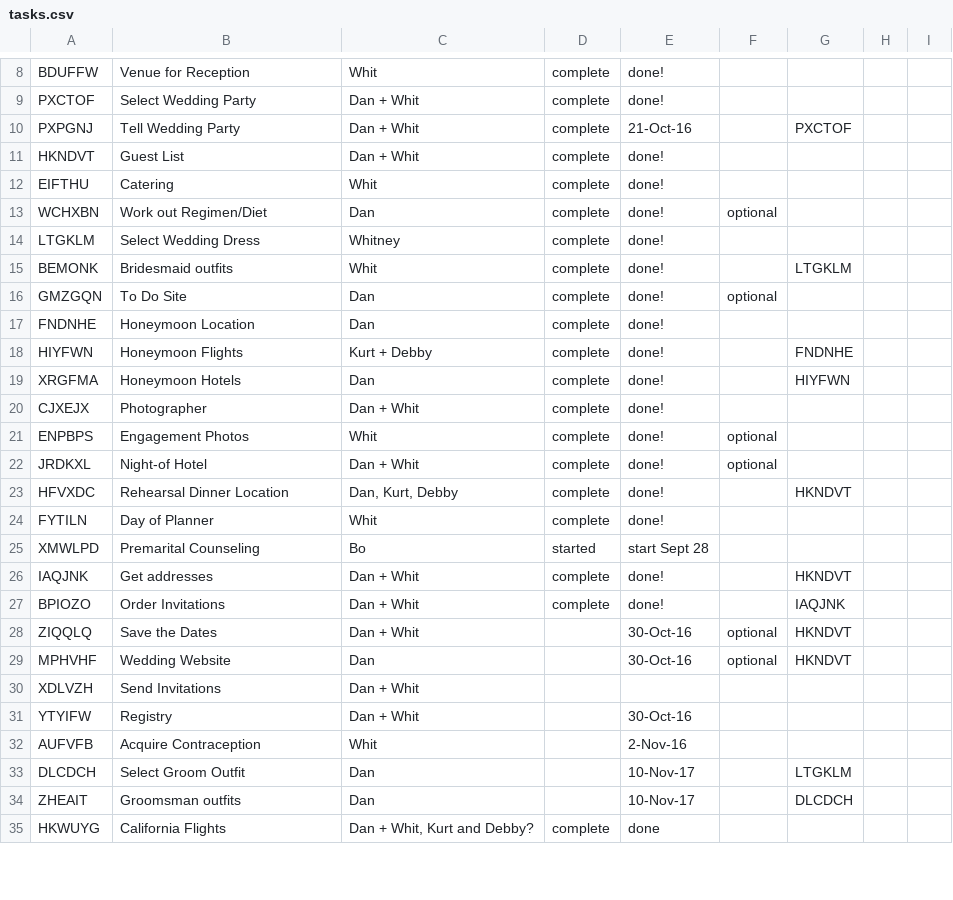
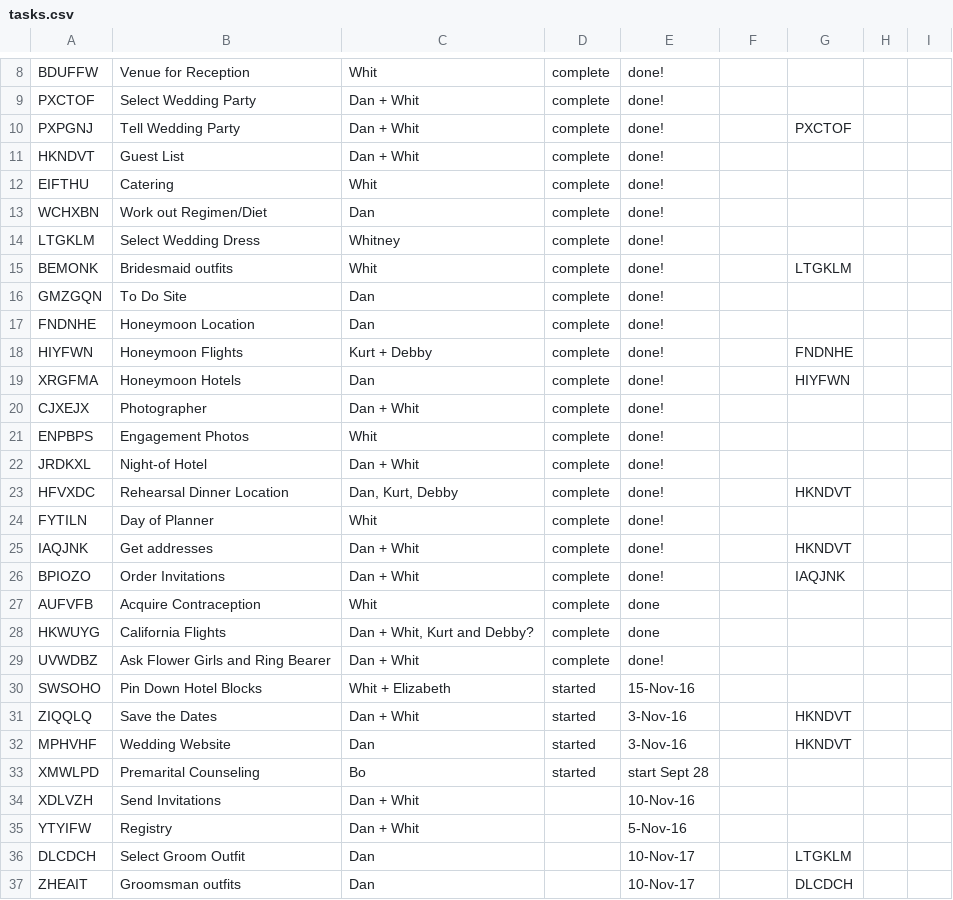
Before and after one commit to DanielJWood/todo, a CSV file: _data/tasks.csv, drawn as a sheet; only a part is shown, gaps mark what is left out; the diff covers the shown part only.

Commit message:
add new data

```diff
--- a/_data/tasks.csv
+++ b/_data/tasks.csv
@@ -9,9 +9,9 @@ BDUFFW,Venue for Reception,Whit,complete,done!,,,,
 PXCTOF,Select Wedding Party,Dan + Whit,complete,done!,,,,
-PXPGNJ,Tell Wedding Party,Dan + Whit,complete,21-Oct-16,,PXCTOF,,
+PXPGNJ,Tell Wedding Party,Dan + Whit,complete,done!,,PXCTOF,,
 HKNDVT,Guest List,Dan + Whit,complete,done!,,,,
 EIFTHU,Catering,Whit,complete,done!,,,,
-WCHXBN,Work out Regimen/Diet,Dan,complete,done!,optional,,,
+WCHXBN,Work out Regimen/Diet,Dan,complete,done!,,,,
 LTGKLM,Select Wedding Dress,Whitney,complete,done!,,,,
 BEMONK,Bridesmaid outfits,Whit,complete,done!,,LTGKLM,,
-GMZGQN,To Do Site,Dan,complete,done!,optional,,,
+GMZGQN,To Do Site,Dan,complete,done!,,,,
 FNDNHE,Honeymoon Location,Dan,complete,done!,,,,
@@ -20,16 +20,18 @@ XRGFMA,Honeymoon Hotels,Dan,complete,done!,,HIYFWN,,
 CJXEJX,Photographer,Dan + Whit,complete,done!,,,,
-ENPBPS,Engagement Photos,Whit,complete,done!,optional,,,
-JRDKXL,Night-of Hotel,Dan + Whit,complete,done!,optional,,,
+ENPBPS,Engagement Photos,Whit,complete,done!,,,,
+JRDKXL,Night-of Hotel,Dan + Whit,complete,done!,,,,
 HFVXDC,Rehearsal Dinner Location,"Dan, Kurt, Debby",complete,done!,,HKNDVT,,
 FYTILN,Day of Planner,Whit,complete,done!,,,,
-XMWLPD,Premarital Counseling,Bo,started,start Sept 28,,,,
 IAQJNK,Get addresses,Dan + Whit,complete,done!,,HKNDVT,,
 BPIOZO,Order Invitations,Dan + Whit,complete,done!,,IAQJNK,,
-ZIQQLQ,Save the Dates,Dan + Whit,,30-Oct-16,optional,HKNDVT,,
-MPHVHF,Wedding Website,Dan,,30-Oct-16,optional,HKNDVT,,
-XDLVZH,Send Invitations,Dan + Whit,,,,,,
-YTYIFW,Registry,Dan + Whit,,30-Oct-16,,,,
-AUFVFB,Acquire Contraception,Whit,,2-Nov-16,,,,
+AUFVFB,Acquire Contraception,Whit,complete,done,,,,
+HKWUYG,California Flights,"Dan + Whit, Kurt and Debby?",complete,done,,,,
+UVWDBZ,Ask Flower Girls and Ring Bearer,Dan + Whit,complete,done!,,,,
+SWSOHO,Pin Down Hotel Blocks,Whit + Elizabeth,started,15-Nov-16,,,,
+ZIQQLQ,Save the Dates,Dan + Whit,started,3-Nov-16,,HKNDVT,,
+MPHVHF,Wedding Website,Dan,started,3-Nov-16,,HKNDVT,,
+XMWLPD,Premarital Counseling,Bo,started,start Sept 28,,,,
+XDLVZH,Send Invitations,Dan + Whit,,10-Nov-16,,,,
+YTYIFW,Registry,Dan + Whit,,5-Nov-16,,,,
 DLCDCH,Select Groom Outfit,Dan,,10-Nov-17,,LTGKLM,,
 ZHEAIT,Groomsman outfits,Dan,,10-Nov-17,,DLCDCH,,
-HKWUYG,California Flights,"Dan + Whit, Kurt and Debby?",complete,done,,,,
```
Also changed, not shown: 1 removed row and 3 edited cells elsewhere in this file, js/tasks.csv.
